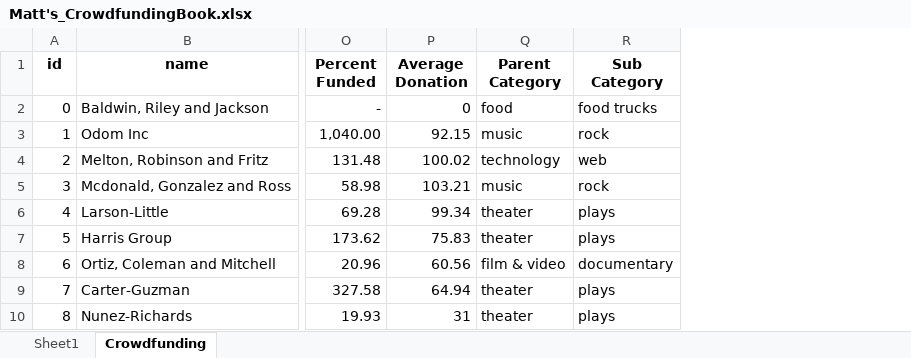
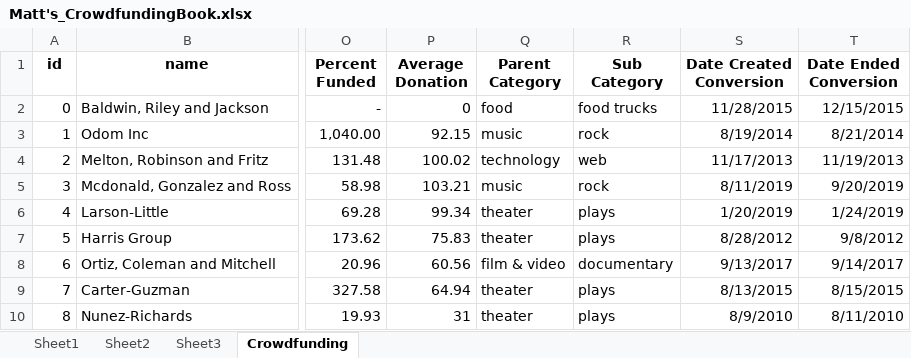
Before and after one commit to matthewjgarcia/Excel_Crowdfunding, an Excel workbook: Matt's_CrowdfundingBook.xlsx, sheet Crowdfunding, drawn as a sheet; only a part is shown, gaps mark what is left out; values as stored, in another font and other column widths than the file's, no borders; conditional formats not drawn; the diff names each change by its address in the sheet, - before the commit and + after, or states it on an @@ line.

```diff
--- a/Matt's_CrowdfundingBook.xlsx (sheet Crowdfunding)
+++ b/Matt's_CrowdfundingBook.xlsx (sheet Crowdfunding)
+sheet tab: Sheet2
+sheet tab: Sheet3
+column S (Date Created Conversion), rows 2-10: 11/28/2015 | 8/19/2014 | 11/17/2013 | 8/11/2019 | 1/20/2019 | 8/28/2012 | 9/13/2017 | 8/13/2015 | 8/9/2010
+column T (Date Ended Conversion), rows 2-10: 12/15/2015 | 8/21/2014 | 11/19/2013 | 9/20/2019 | 1/24/2019 | 9/8/2012 | 9/14/2017 | 8/15/2015 | 8/11/2010
```
Also changed, not shown: charts or pictures.
